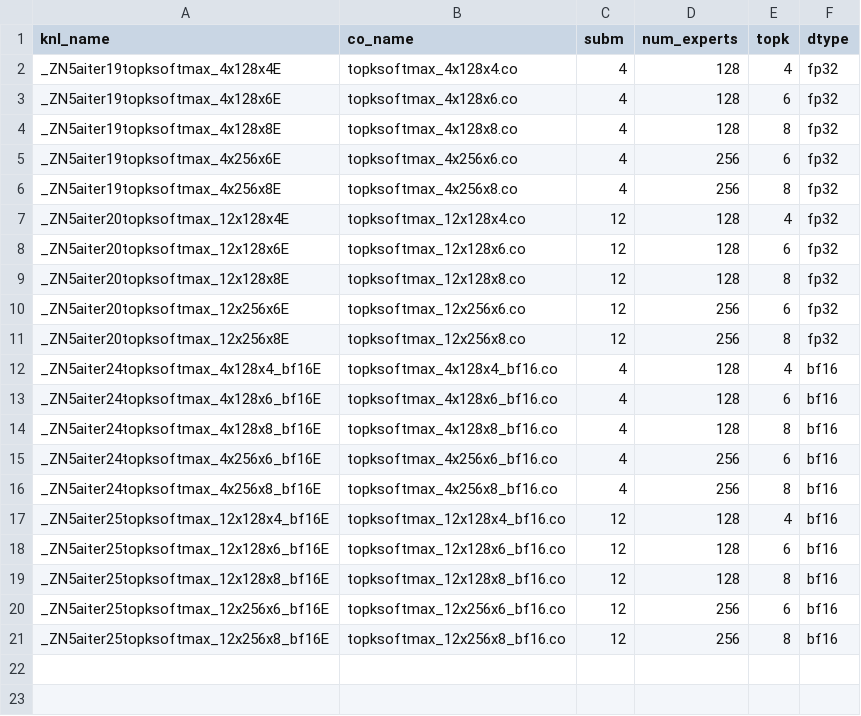
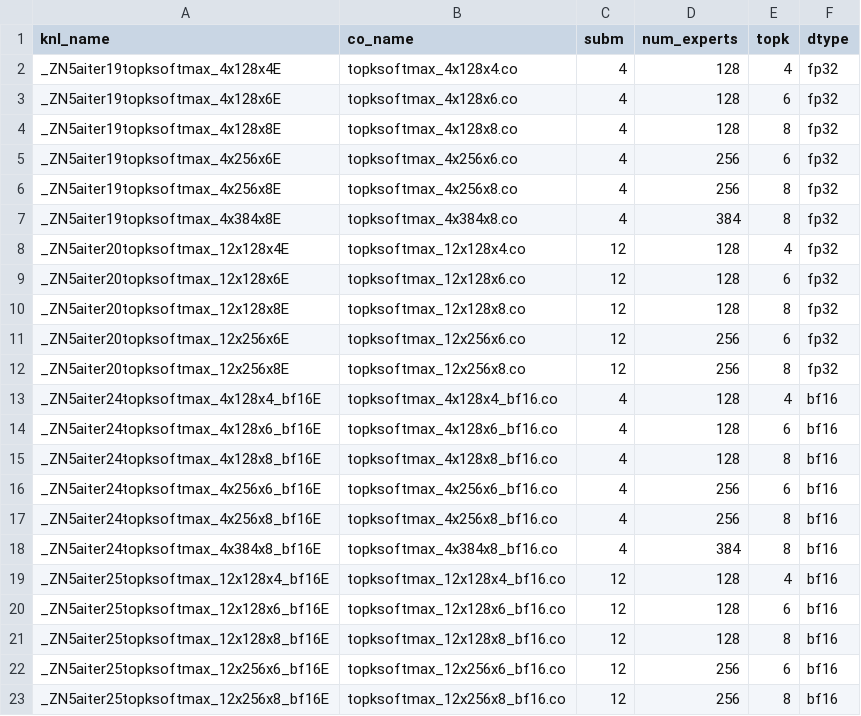
Before and after one commit to lucas-santos-amd/aiter, a CSV file: hsa/gfx942/topksoftmax/topksoftmax.csv, drawn as a sheet.

```diff
--- a/hsa/gfx942/topksoftmax/topksoftmax.csv
+++ b/hsa/gfx942/topksoftmax/topksoftmax.csv
@@ -6,2 +6,3 @@ _ZN5aiter19topksoftmax_4x256x6E,topksoftmax_4x256x6.co,4,256,6,fp32
 _ZN5aiter19topksoftmax_4x256x8E,topksoftmax_4x256x8.co,4,256,8,fp32
+_ZN5aiter19topksoftmax_4x384x8E,topksoftmax_4x384x8.co,4,384,8,fp32
 _ZN5aiter20topksoftmax_12x128x4E,topksoftmax_12x128x4.co,12,128,4,fp32
@@ -16,2 +17,3 @@ _ZN5aiter24topksoftmax_4x256x6_bf16E,topksoftmax_4x256x6_bf16.co,4,256,6,bf16
 _ZN5aiter24topksoftmax_4x256x8_bf16E,topksoftmax_4x256x8_bf16.co,4,256,8,bf16
+_ZN5aiter24topksoftmax_4x384x8_bf16E,topksoftmax_4x384x8_bf16.co,4,384,8,bf16
 _ZN5aiter25topksoftmax_12x128x4_bf16E,topksoftmax_12x128x4_bf16.co,12,128,4,bf16
```
Also changed, not shown: hsa/gfx950/topksoftmax/topksoftmax.csv, 7 other files.
